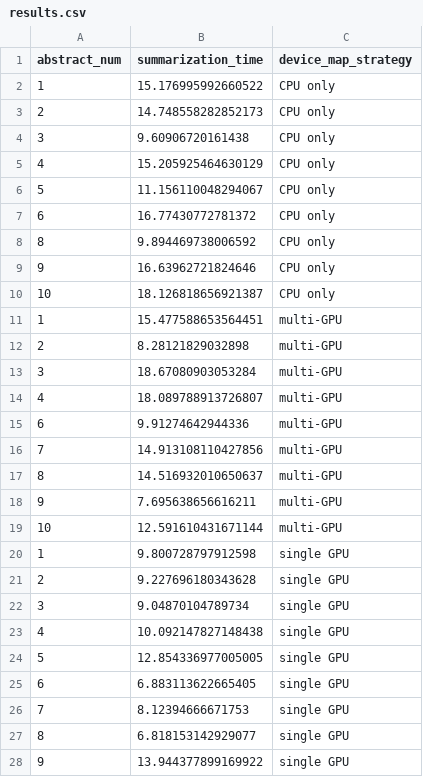
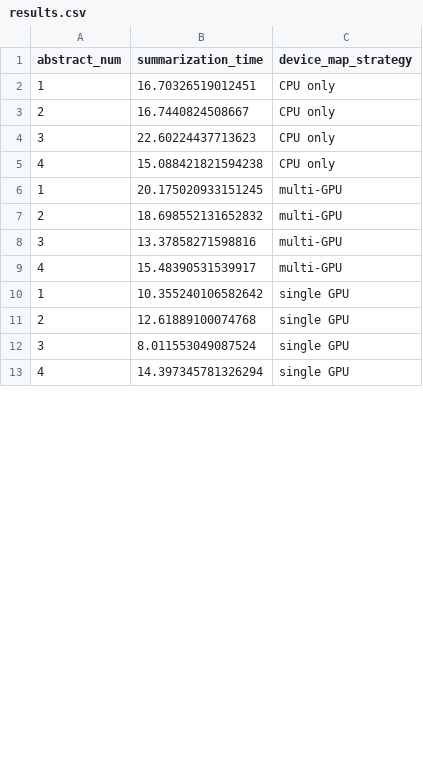
Before and after one commit to gperdrizet/PUBSUM, a CSV file: pubsum/benchmarks/huggingface_device_map/results.csv, drawn as a sheet; only a part is shown; the diff covers the shown part only.

Commit message:
Added fence to prevent benchmarking on empty abstracts

```diff
--- a/pubsum/benchmarks/huggingface_device_map/results.csv
+++ b/pubsum/benchmarks/huggingface_device_map/results.csv
@@ -1,28 +1,13 @@
 abstract_num,summarization_time,device_map_strategy
-1,15.176995992660522,CPU only
-2,14.748558282852173,CPU only
-3,9.60906720161438,CPU only
-4,15.205925464630129,CPU only
-5,11.156110048294067,CPU only
-6,16.77430772781372,CPU only
-8,9.894469738006592,CPU only
-9,16.63962721824646,CPU only
-10,18.126818656921387,CPU only
-1,15.477588653564451,multi-GPU
-2,8.28121829032898,multi-GPU
-3,18.67080903053284,multi-GPU
-4,18.089788913726807,multi-GPU
-6,9.91274642944336,multi-GPU
-7,14.913108110427856,multi-GPU
-8,14.516932010650637,multi-GPU
-9,7.695638656616211,multi-GPU
-10,12.591610431671144,multi-GPU
-1,9.800728797912598,single GPU
-2,9.227696180343628,single GPU
-3,9.04870104789734,single GPU
-4,10.092147827148438,single GPU
-5,12.854336977005005,single GPU
-6,6.883113622665405,single GPU
-7,8.12394666671753,single GPU
-8,6.818153142929077,single GPU
-9,13.944377899169922,single GPU
+1,16.70326519012451,CPU only
+2,16.7440824508667,CPU only
+3,22.60224437713623,CPU only
+4,15.088421821594238,CPU only
+1,20.175020933151245,multi-GPU
+2,18.698552131652832,multi-GPU
+3,13.37858271598816,multi-GPU
+4,15.48390531539917,multi-GPU
+1,10.355240106582642,single GPU
+2,12.61889100074768,single GPU
+3,8.011553049087524,single GPU
+4,14.397345781326294,single GPU
```
Also changed, not shown: 29 removed rows and 4 edited cells elsewhere in this file, 1 other file.
